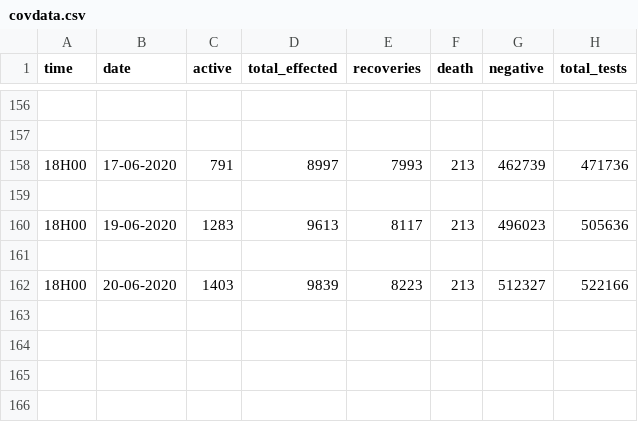
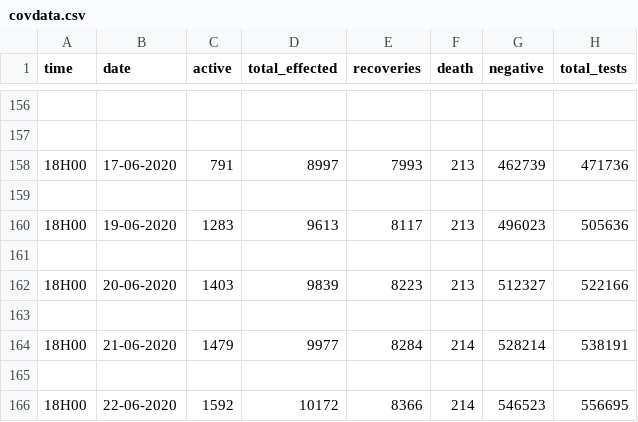
Before and after one commit to yyrryy/covData, a CSV file: covdata.csv, drawn as a sheet; only a part is shown, gaps mark what is left out; the diff names each change by its address in the sheet, - before the commit and + after, or states it on an @@ line.

Commit message:
Update covdata.csv

```diff
--- a/covdata.csv
+++ b/covdata.csv
+row 163: (empty)
+row 164: 18H00 | 21-06-2020 | 1479 | 9977 | 8284 | 214 | 528214 | 538191
+row 165: (empty)
+row 166: 18H00 | 22-06-2020 | 1592 | 10172 | 8366 | 214 | 546523 | 556695
```
